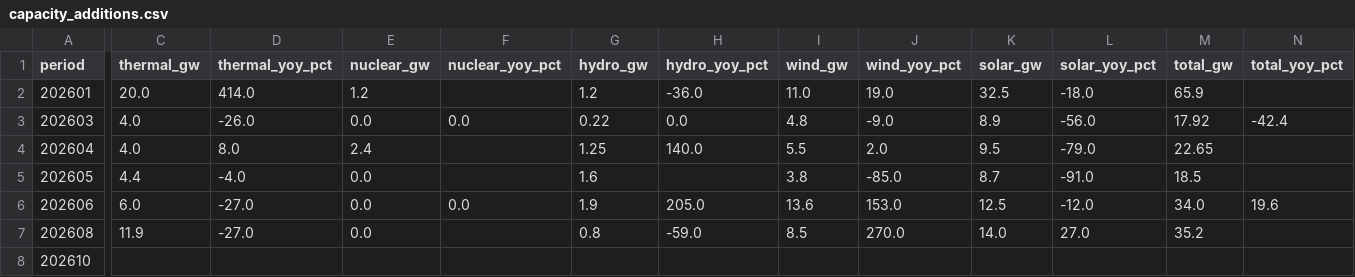
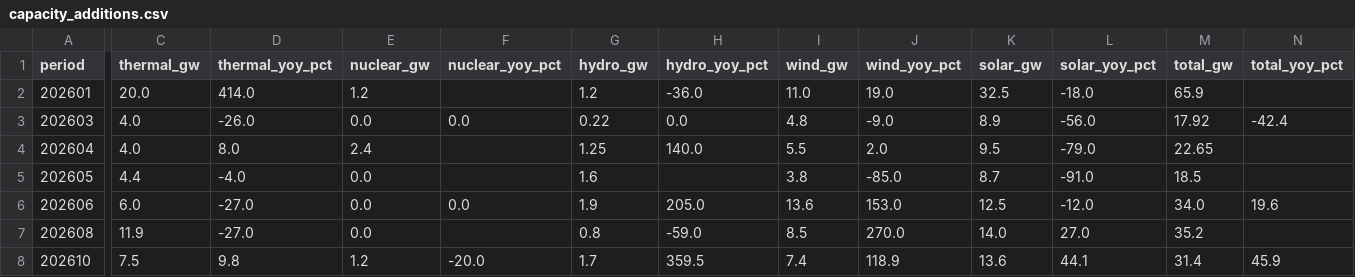
Before and after one commit to DoiEnnoson/china-energy-monitor, a CSV file: data/power/capacity_additions.csv, drawn as a sheet; only a part is shown, gaps mark what is left out; the diff names each change by its address in the sheet, - before the commit and + after, or states it on an @@ line.

Commit message:
data: capacity_additions Sep 2026 monthly values (derived)
Monthly GW for crea_period=202609: solar=13.6, wind=7.4, thermal=7.5,
hydro=1.7, nuclear=1.2, total=31.4 GW.
Derived via Jan-Sep YTD minus Jan-Aug YTD (CREA snapshots).
Monthly YoY back-calculated through YTD YoY; hydro/wind YoY have
elevated uncertainty due to low Sep-2025 base.

```diff
--- a/data/power/capacity_additions.csv
+++ b/data/power/capacity_additions.csv
-C8 (thermal_gw): (empty)
+C8 (thermal_gw): 7.5
-D8 (thermal_yoy_pct): (empty)
+D8 (thermal_yoy_pct): 9.8
-E8 (nuclear_gw): (empty)
+E8 (nuclear_gw): 1.2
-F8 (nuclear_yoy_pct): (empty)
+F8 (nuclear_yoy_pct): -20.0
-G8 (hydro_gw): (empty)
+G8 (hydro_gw): 1.7
-H8 (hydro_yoy_pct): (empty)
+H8 (hydro_yoy_pct): 359.5
-I8 (wind_gw): (empty)
+I8 (wind_gw): 7.4
-J8 (wind_yoy_pct): (empty)
+J8 (wind_yoy_pct): 118.9
-K8 (solar_gw): (empty)
+K8 (solar_gw): 13.6
-L8 (solar_yoy_pct): (empty)
+L8 (solar_yoy_pct): 44.1
-M8 (total_gw): (empty)
+M8 (total_gw): 31.4
-N8 (total_yoy_pct): (empty)
+N8 (total_yoy_pct): 45.9
```
